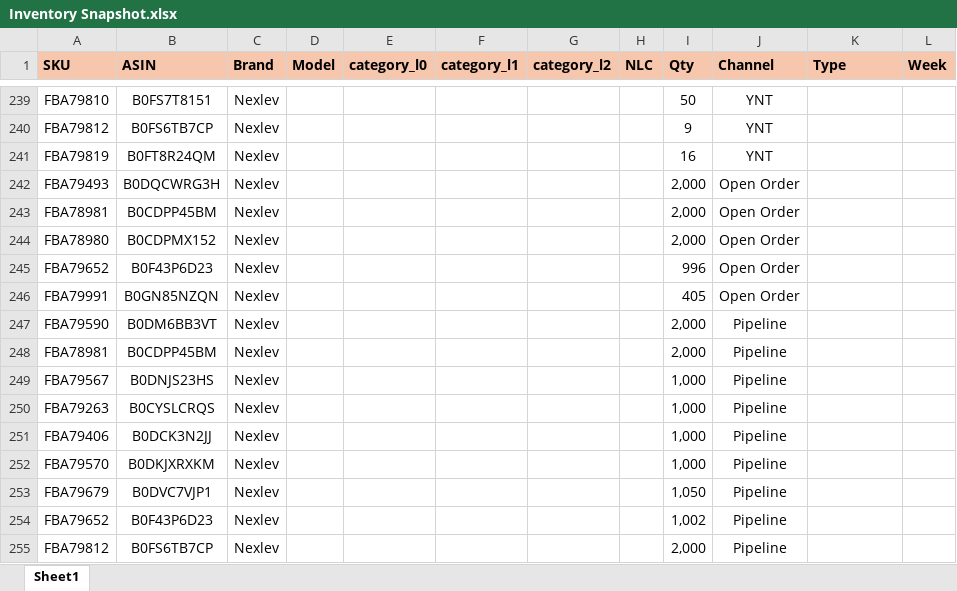
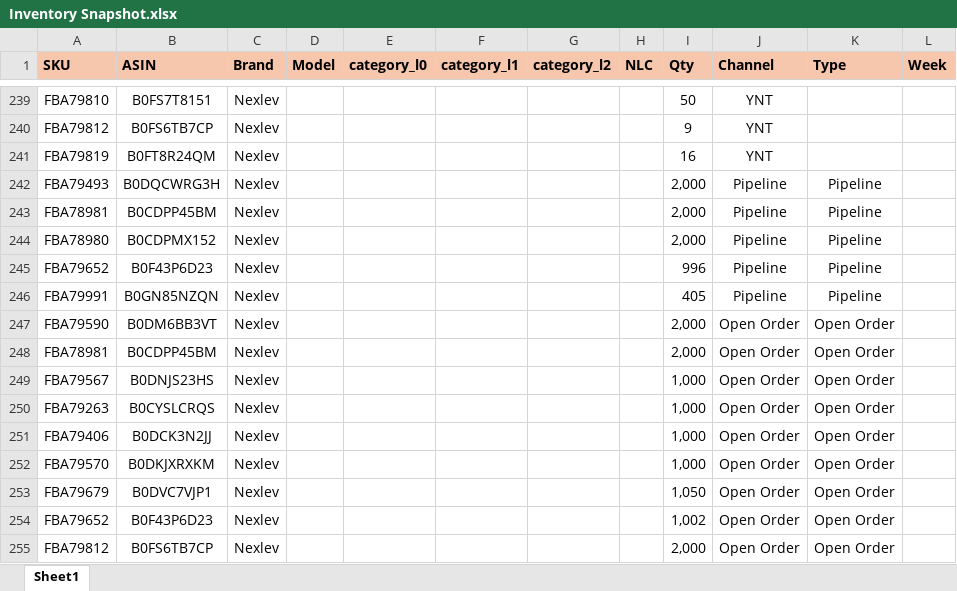
Before and after one commit to nitesh-lang/weekly-dashboard-fastapi, an Excel workbook: data/raw/inventory/Week 26/Nexlev/Inventory Snapshot.xlsx, sheet Sheet1, drawn as a sheet; only a part is shown, gaps mark what is left out; values as stored, in another font and other column widths than the file's, no borders; conditional formats not drawn; the diff names each change by its address in the sheet, - before the commit and + after, or states it on an @@ line.

```diff
--- a/data/raw/inventory/Week 26/Nexlev/Inventory Snapshot.xlsx (sheet Sheet1)
+++ b/data/raw/inventory/Week 26/Nexlev/Inventory Snapshot.xlsx (sheet Sheet1)
-J242:J246 (Channel): Open Order
+J242:J246 (Channel): Pipeline
-K242:K246 (Type): (empty)
+K242:K246 (Type): Pipeline
-J247:J255 (Channel): Pipeline
+J247:J255 (Channel): Open Order
-K247:K255 (Type): (empty)
+K247:K255 (Type): Open Order
```
Also changed, not shown: data/raw/inventory/Week 26/Audio_Array/Inventory Snapshot.xlsx, data/raw/inventory/Week 26/Tonor/Inventory Snapshot.xlsx, 1 other file.
